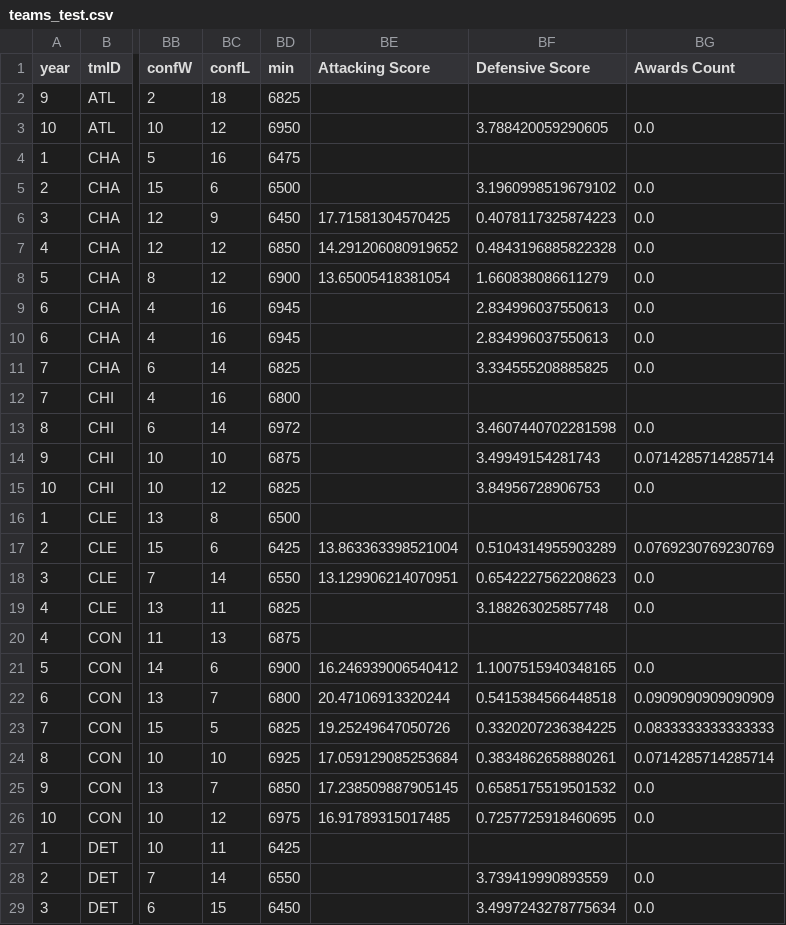
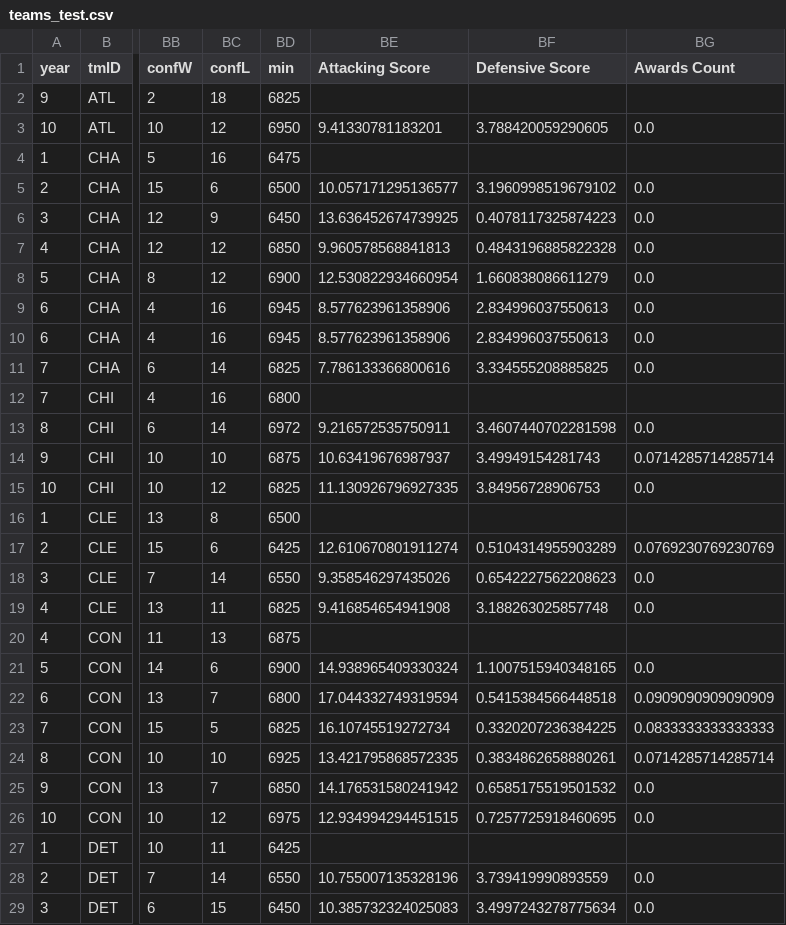
Before and after one commit to sirkotal/feup-ac, a CSV file: dataset/processed/teams_test.csv, drawn as a sheet; only a part is shown, gaps mark what is left out; the diff covers the shown part only; the diff names each change by its address in the sheet, - before the commit and + after, or states it on an @@ line.

```diff
--- a/dataset/processed/teams_test.csv
+++ b/dataset/processed/teams_test.csv
-BE3 (Attacking Score): (empty)
+BE3 (Attacking Score): 9.41330781183201
-BE5 (Attacking Score): (empty)
+BE5 (Attacking Score): 10.057171295136577
-BE6 (Attacking Score): 17.71581304570425
+BE6 (Attacking Score): 13.636452674739925
-BE7 (Attacking Score): 14.291206080919652
+BE7 (Attacking Score): 9.960578568841813
-BE8 (Attacking Score): 13.65005418381054
+BE8 (Attacking Score): 12.530822934660954
-BE9:BE10 (Attacking Score): (empty)
+BE9:BE10 (Attacking Score): 8.577623961358906
-BE11 (Attacking Score): (empty)
+BE11 (Attacking Score): 7.786133366800616
-BE13 (Attacking Score): (empty)
+BE13 (Attacking Score): 9.216572535750911
-BE14 (Attacking Score): (empty)
+BE14 (Attacking Score): 10.63419676987937
-BE15 (Attacking Score): (empty)
+BE15 (Attacking Score): 11.130926796927335
-BE17 (Attacking Score): 13.863363398521004
+BE17 (Attacking Score): 12.610670801911274
-BE18 (Attacking Score): 13.129906214070951
+BE18 (Attacking Score): 9.358546297435026
-BE19 (Attacking Score): (empty)
+BE19 (Attacking Score): 9.416854654941908
-BE21 (Attacking Score): 16.246939006540412
+BE21 (Attacking Score): 14.938965409330324
-BE22 (Attacking Score): 20.47106913320244
+BE22 (Attacking Score): 17.044332749319594
-BE23 (Attacking Score): 19.25249647050726
+BE23 (Attacking Score): 16.10745519272734
-BE24 (Attacking Score): 17.059129085253684
+BE24 (Attacking Score): 13.421795868572335
-BE25 (Attacking Score): 17.238509887905145
+BE25 (Attacking Score): 14.176531580241942
-BE26 (Attacking Score): 16.91789315017485
+BE26 (Attacking Score): 12.934994294451515
-BE28 (Attacking Score): (empty)
+BE28 (Attacking Score): 10.755007135328196
-BE29 (Attacking Score): (empty)
+BE29 (Attacking Score): 10.385732324025083
```
Also changed, not shown: 116 edited cells elsewhere in this file, 3 other files.
